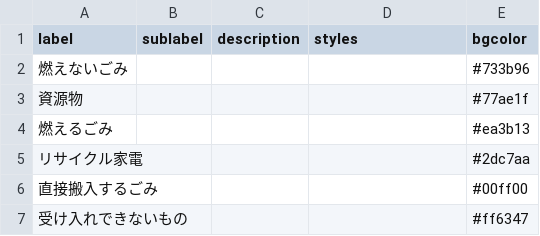
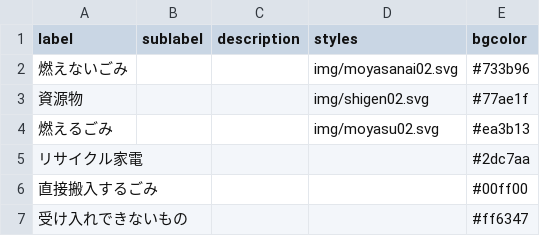
Before and after one commit to kikugawashi/kikugawashi.github.io, a CSV file: data/description.csv, drawn as a sheet.

Commit message:
img設定
img設定

```diff
--- a/data/description.csv
+++ b/data/description.csv
@@ -1,5 +1,5 @@
 label,sublabel,description,styles,bgcolor
-燃えないごみ,,,,#733b96
-資源物,,,,#77ae1f
-燃えるごみ,,,,#ea3b13
+燃えないごみ,,,img/moyasanai02.svg,#733b96
+資源物,,,img/shigen02.svg,#77ae1f
+燃えるごみ,,,img/moyasu02.svg,#ea3b13
 リサイクル家電,,,,#2dc7aa
```
